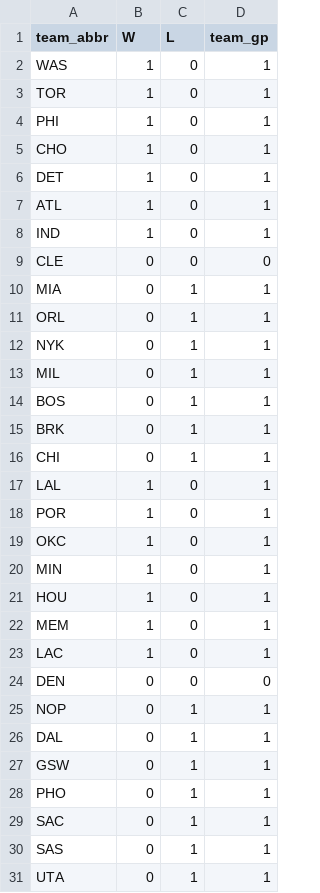
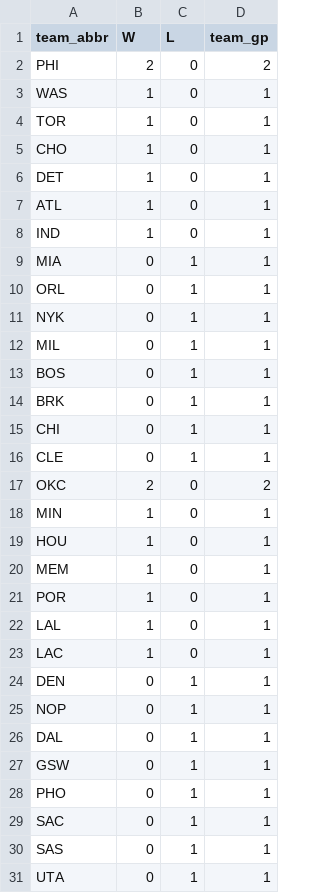
Before and after one commit to entropyisrude/nba-luck-adjustment, a CSV file: data/bbref_team_gp_2627.csv, drawn as a sheet.

```diff
--- a/data/bbref_team_gp_2627.csv
+++ b/data/bbref_team_gp_2627.csv
@@ -1,5 +1,5 @@
 team_abbr,W,L,team_gp
+PHI,2,0,2
 WAS,1,0,1
 TOR,1,0,1
-PHI,1,0,1
 CHO,1,0,1
@@ -8,3 +8,2 @@ ATL,1,0,1
 IND,1,0,1
-CLE,0,0,0
 MIA,0,1,1
@@ -16,5 +15,4 @@ BRK,0,1,1
 CHI,0,1,1
-LAL,1,0,1
-POR,1,0,1
-OKC,1,0,1
+CLE,0,1,1
+OKC,2,0,2
 MIN,1,0,1
@@ -22,4 +20,6 @@ HOU,1,0,1
 MEM,1,0,1
+POR,1,0,1
+LAL,1,0,1
 LAC,1,0,1
-DEN,0,0,0
+DEN,0,1,1
 NOP,0,1,1
```
Also changed, not shown: data/adjusted_games.csv, data/bbref_advanced_prev.csv, 22 other files.
